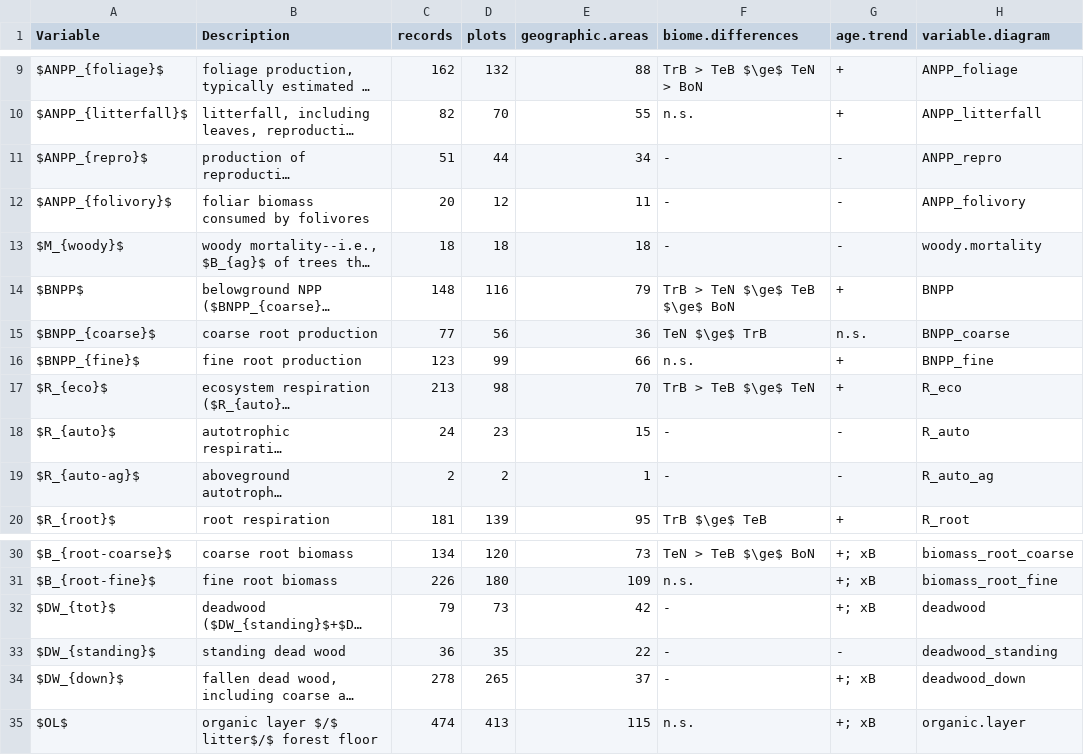
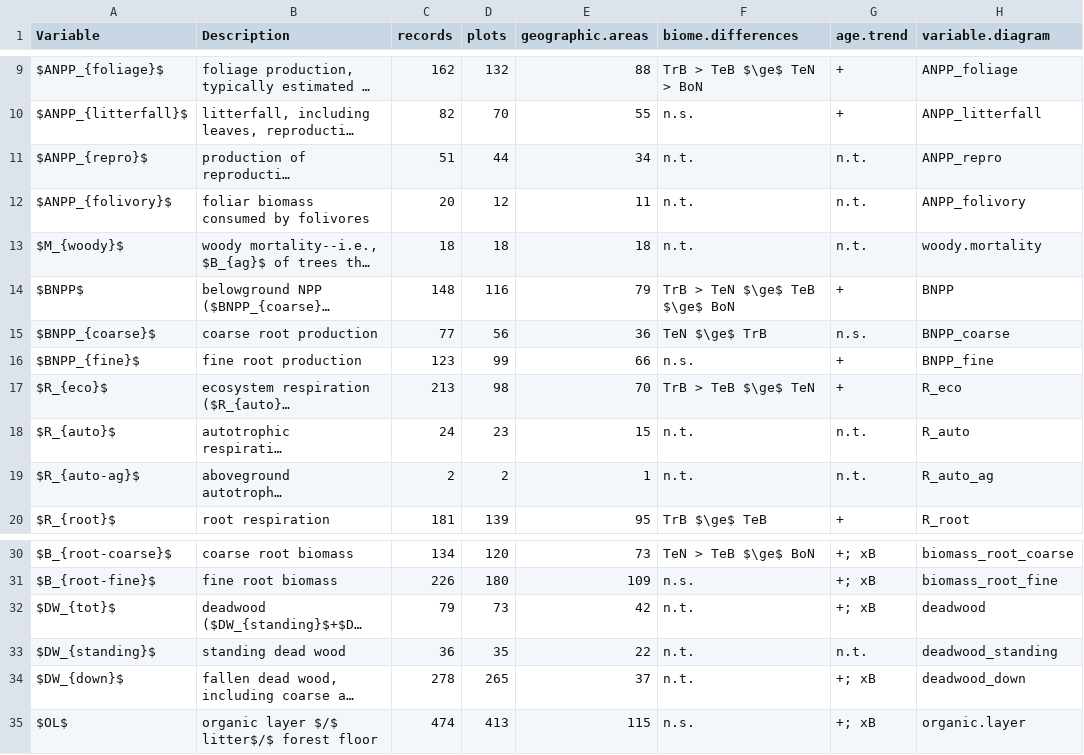
Before and after one commit to forc-db/ForC, a CSV file: numbers_and_facts/C_variables_summary_for_ERL_review.csv, drawn as a sheet; only a part is shown, gaps mark what is left out; long unchanged cells end in …; the diff names each change by its address in the sheet, - before the commit and + after, or states it on an @@ line.

```diff
--- a/numbers_and_facts/C_variables_summary_for_ERL_review.csv
+++ b/numbers_and_facts/C_variables_summary_for_ERL_review.csv
-F11:F13 (biome.differences): -
+F11:F13 (biome.differences): n.t.
-G11:G13 (age.trend): -
+G11:G13 (age.trend): n.t.
-F18:F19 (biome.differences): -
+F18:F19 (biome.differences): n.t.
-G18:G19 (age.trend): -
+G18:G19 (age.trend): n.t.
-F32:F34 (biome.differences): -
+F32:F34 (biome.differences): n.t.
-G33 (age.trend): -
+G33 (age.trend): n.t.
```
Also changed, not shown: numbers_and_facts/C_cycle_closure.csv, 2 other files.
